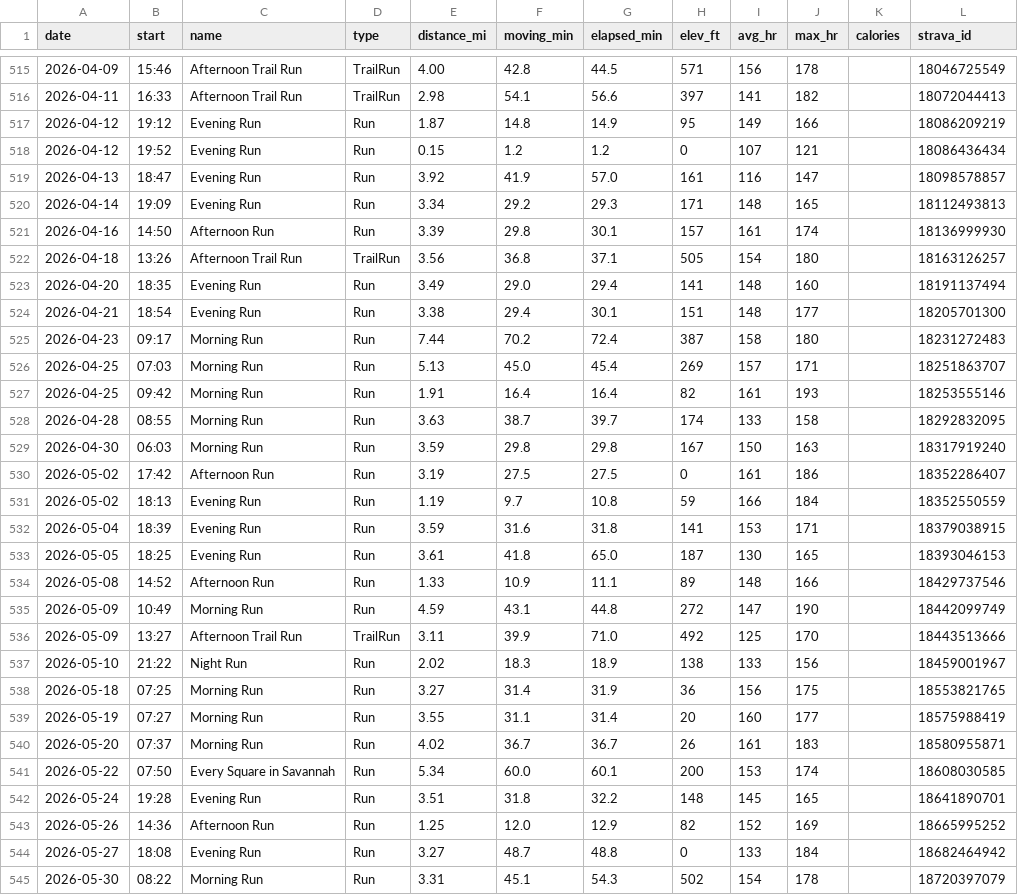
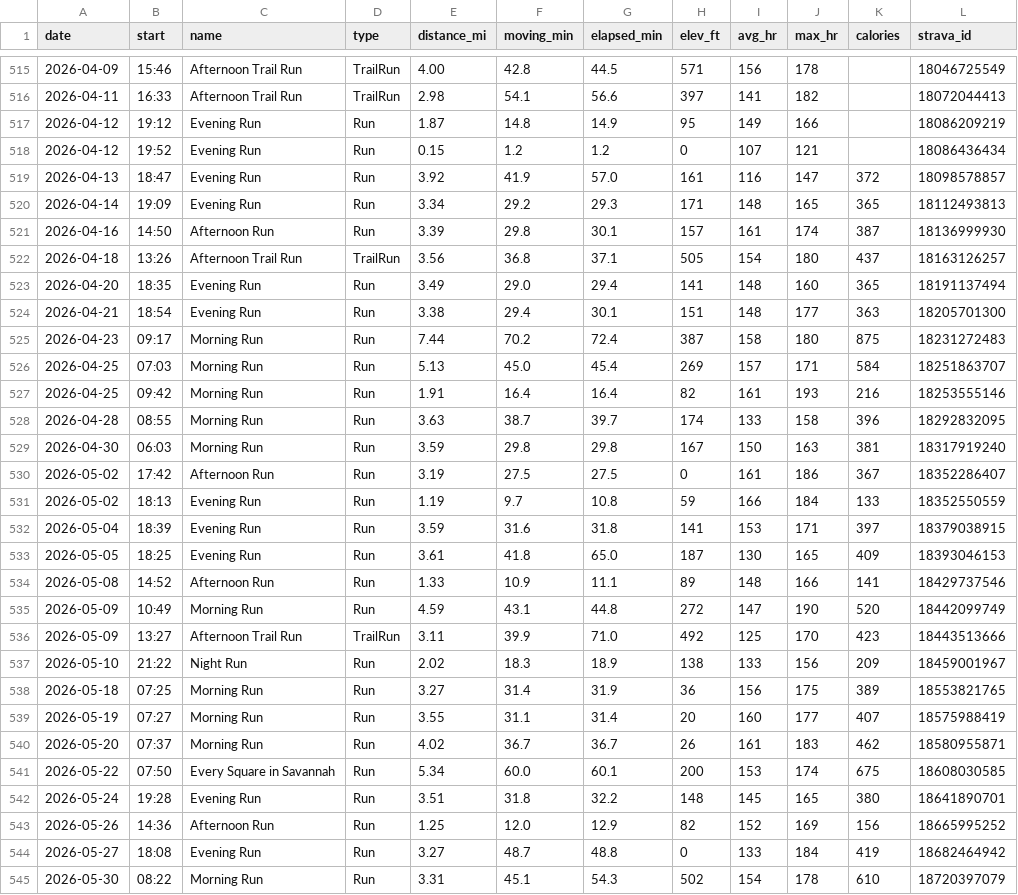
Before and after one commit to JesseTNRoberts/liftlog, a CSV file: data/runs.csv, drawn as a sheet; only a part is shown, gaps mark what is left out; the diff covers the shown part only.

```diff
--- a/data/runs.csv
+++ b/data/runs.csv
@@ -518,28 +518,28 @@ date,start,name,type,distance_mi,moving_min,elapsed_min,elev_ft,avg_hr,max_hr,ca
 2026-04-12,19:52,Evening Run,Run,0.15,1.2,1.2,0,107,121,,18086436434
-2026-04-13,18:47,Evening Run,Run,3.92,41.9,57.0,161,116,147,,18098578857
-2026-04-14,19:09,Evening Run,Run,3.34,29.2,29.3,171,148,165,,18112493813
-2026-04-16,14:50,Afternoon Run,Run,3.39,29.8,30.1,157,161,174,,18136999930
-2026-04-18,13:26,Afternoon Trail Run,TrailRun,3.56,36.8,37.1,505,154,180,,18163126257
-2026-04-20,18:35,Evening Run,Run,3.49,29.0,29.4,141,148,160,,18191137494
-2026-04-21,18:54,Evening Run,Run,3.38,29.4,30.1,151,148,177,,18205701300
-2026-04-23,09:17,Morning Run,Run,7.44,70.2,72.4,387,158,180,,18231272483
-2026-04-25,07:03,Morning Run,Run,5.13,45.0,45.4,269,157,171,,18251863707
-2026-04-25,09:42,Morning Run,Run,1.91,16.4,16.4,82,161,193,,18253555146
-2026-04-28,08:55,Morning Run,Run,3.63,38.7,39.7,174,133,158,,18292832095
-2026-04-30,06:03,Morning Run,Run,3.59,29.8,29.8,167,150,163,,18317919240
-2026-05-02,17:42,Afternoon Run,Run,3.19,27.5,27.5,0,161,186,,18352286407
-2026-05-02,18:13,Evening Run,Run,1.19,9.7,10.8,59,166,184,,18352550559
-2026-05-04,18:39,Evening Run,Run,3.59,31.6,31.8,141,153,171,,18379038915
-2026-05-05,18:25,Evening Run,Run,3.61,41.8,65.0,187,130,165,,18393046153
-2026-05-08,14:52,Afternoon Run,Run,1.33,10.9,11.1,89,148,166,,18429737546
-2026-05-09,10:49,Morning Run,Run,4.59,43.1,44.8,272,147,190,,18442099749
-2026-05-09,13:27,Afternoon Trail Run,TrailRun,3.11,39.9,71.0,492,125,170,,18443513666
-2026-05-10,21:22,Night Run,Run,2.02,18.3,18.9,138,133,156,,18459001967
-2026-05-18,07:25,Morning Run,Run,3.27,31.4,31.9,36,156,175,,18553821765
-2026-05-19,07:27,Morning Run,Run,3.55,31.1,31.4,20,160,177,,18575988419
-2026-05-20,07:37,Morning Run,Run,4.02,36.7,36.7,26,161,183,,18580955871
-2026-05-22,07:50,Every Square in Savannah,Run,5.34,60.0,60.1,200,153,174,,18608030585
-2026-05-24,19:28,Evening Run,Run,3.51,31.8,32.2,148,145,165,,18641890701
-2026-05-26,14:36,Afternoon Run,Run,1.25,12.0,12.9,82,152,169,,18665995252
-2026-05-27,18:08,Evening Run,Run,3.27,48.7,48.8,0,133,184,,18682464942
-2026-05-30,08:22,Morning Run,Run,3.31,45.1,54.3,502,154,178,,18720397079
+2026-04-13,18:47,Evening Run,Run,3.92,41.9,57.0,161,116,147,372,18098578857
+2026-04-14,19:09,Evening Run,Run,3.34,29.2,29.3,171,148,165,365,18112493813
+2026-04-16,14:50,Afternoon Run,Run,3.39,29.8,30.1,157,161,174,387,18136999930
+2026-04-18,13:26,Afternoon Trail Run,TrailRun,3.56,36.8,37.1,505,154,180,437,18163126257
+2026-04-20,18:35,Evening Run,Run,3.49,29.0,29.4,141,148,160,365,18191137494
+2026-04-21,18:54,Evening Run,Run,3.38,29.4,30.1,151,148,177,363,18205701300
+2026-04-23,09:17,Morning Run,Run,7.44,70.2,72.4,387,158,180,875,18231272483
+2026-04-25,07:03,Morning Run,Run,5.13,45.0,45.4,269,157,171,584,18251863707
+2026-04-25,09:42,Morning Run,Run,1.91,16.4,16.4,82,161,193,216,18253555146
+2026-04-28,08:55,Morning Run,Run,3.63,38.7,39.7,174,133,158,396,18292832095
+2026-04-30,06:03,Morning Run,Run,3.59,29.8,29.8,167,150,163,381,18317919240
+2026-05-02,17:42,Afternoon Run,Run,3.19,27.5,27.5,0,161,186,367,18352286407
+2026-05-02,18:13,Evening Run,Run,1.19,9.7,10.8,59,166,184,133,18352550559
+2026-05-04,18:39,Evening Run,Run,3.59,31.6,31.8,141,153,171,397,18379038915
+2026-05-05,18:25,Evening Run,Run,3.61,41.8,65.0,187,130,165,409,18393046153
+2026-05-08,14:52,Afternoon Run,Run,1.33,10.9,11.1,89,148,166,141,18429737546
+2026-05-09,10:49,Morning Run,Run,4.59,43.1,44.8,272,147,190,520,18442099749
+2026-05-09,13:27,Afternoon Trail Run,TrailRun,3.11,39.9,71.0,492,125,170,423,18443513666
+2026-05-10,21:22,Night Run,Run,2.02,18.3,18.9,138,133,156,209,18459001967
+2026-05-18,07:25,Morning Run,Run,3.27,31.4,31.9,36,156,175,389,18553821765
+2026-05-19,07:27,Morning Run,Run,3.55,31.1,31.4,20,160,177,407,18575988419
+2026-05-20,07:37,Morning Run,Run,4.02,36.7,36.7,26,161,183,462,18580955871
+2026-05-22,07:50,Every Square in Savannah,Run,5.34,60.0,60.1,200,153,174,675,18608030585
+2026-05-24,19:28,Evening Run,Run,3.51,31.8,32.2,148,145,165,380,18641890701
+2026-05-26,14:36,Afternoon Run,Run,1.25,12.0,12.9,82,152,169,156,18665995252
+2026-05-27,18:08,Evening Run,Run,3.27,48.7,48.8,0,133,184,419,18682464942
+2026-05-30,08:22,Morning Run,Run,3.31,45.1,54.3,502,154,178,610,18720397079
```
Also changed, not shown: 1 added row and 4 edited cells elsewhere in this file.
